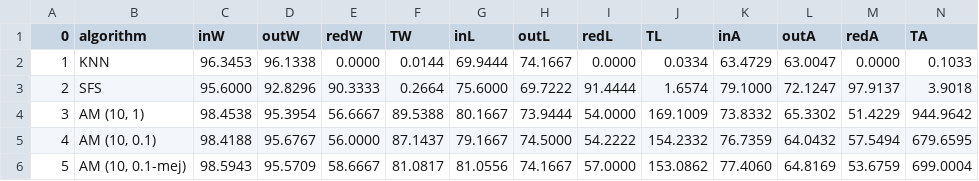
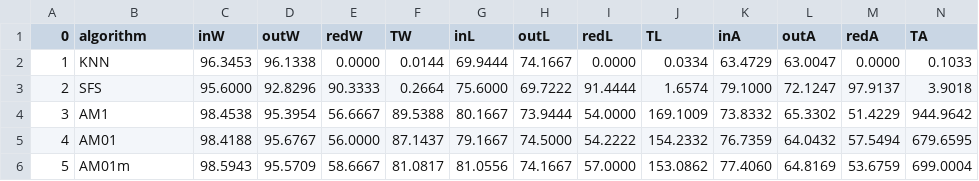
Before and after one commit to JacintoCC/Metaheuristicas-1516, a CSV file: Práctica 5/Software/Resultados/results.csv, drawn as a sheet.

Commit message:
Informe a falta de resultados correctos y análisis. Errores menores

```diff
--- a/Práctica 5/Software/Resultados/results.csv
+++ b/Práctica 5/Software/Resultados/results.csv
@@ -3,4 +3,4 @@
 2,SFS,95.6000,92.8296,90.3333,0.2664,75.6000,69.7222,91.4444,1.6574,79.1000,72.1247,97.9137,3.9018
-3,"AM (10, 1)",98.4538,95.3954,56.6667,89.5388,80.1667,73.9444,54.0000,169.1009,73.8332,65.3302,51.4229,944.9642
-4,"AM (10, 0.1)",98.4188,95.6767,56.0000,87.1437,79.1667,74.5000,54.2222,154.2332,76.7359,64.0432,57.5494,679.6595
-5,"AM (10, 0.1-mej)",98.5943,95.5709,58.6667,81.0817,81.0556,74.1667,57.0000,153.0862,77.4060,64.8169,53.6759,699.0004
+3,AM1,98.4538,95.3954,56.6667,89.5388,80.1667,73.9444,54.0000,169.1009,73.8332,65.3302,51.4229,944.9642
+4,AM01,98.4188,95.6767,56.0000,87.1437,79.1667,74.5000,54.2222,154.2332,76.7359,64.0432,57.5494,679.6595
+5,AM01m,98.5943,95.5709,58.6667,81.0817,81.0556,74.1667,57.0000,153.0862,77.4060,64.8169,53.6759,699.0004
```
Also changed, not shown: Práctica 5/Software/Resultados/aKNN.csv, Práctica 5/Software/Resultados/aSFS.csv, 36 other files.
